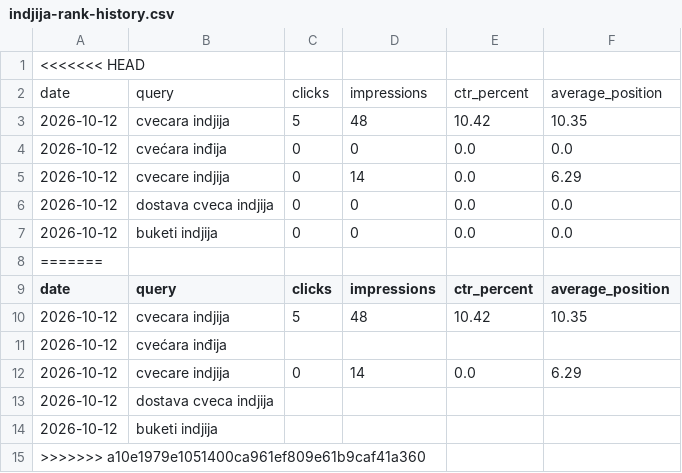
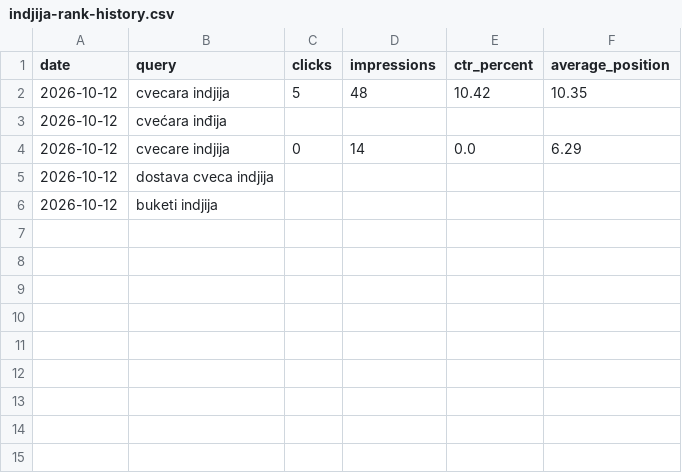
Before and after one commit to darkotosic/lotos-seo-monitornig, a CSV file: reports/indjija-rank-history.csv, drawn as a sheet; the diff names each change by its address in the sheet, - before the commit and + after, or states it on an @@ line.

```diff
--- a/reports/indjija-rank-history.csv
+++ b/reports/indjija-rank-history.csv
-row 1: <<<<<<< HEAD
-row 2: date | query | clicks | impressions | ctr_percent | average_position
-row 3: 2026-10-12 | cvecara indjija | 5 | 48 | 10.42 | 10.35
-row 4: 2026-10-12 | cvećara inđija | 0 | 0 | 0.0 | 0.0
-row 5: 2026-10-12 | cvecare indjija | 0 | 14 | 0.0 | 6.29
-row 6: 2026-10-12 | dostava cveca indjija | 0 | 0 | 0.0 | 0.0
-row 7: 2026-10-12 | buketi indjija | 0 | 0 | 0.0 | 0.0
-row 8: =======
-row 15: >>>>>>> a10e1979e1051400ca961ef809e61b9caf41a360
```
Also changed, not shown: reports/indjija-keywords.csv, reports/ruma-keywords.csv, 7 other files.
